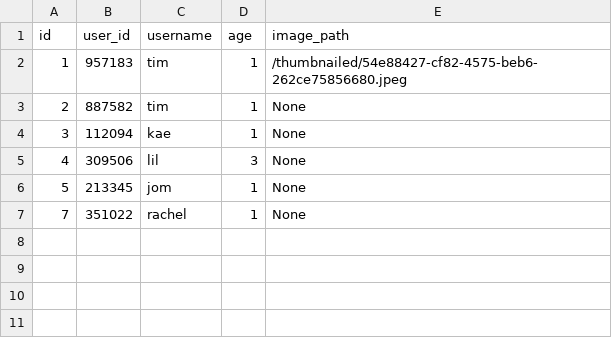
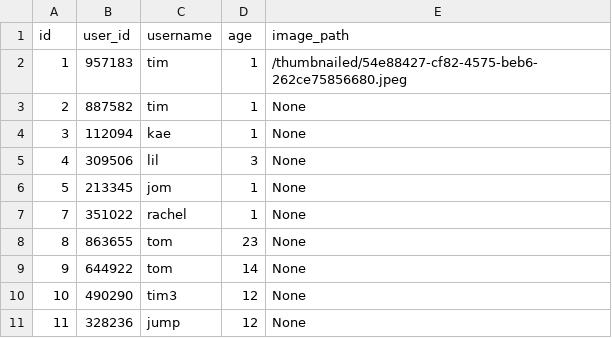
Before and after one commit to amo33/study, a TSV file: react_django_advance/Register_controller/data.tsv, drawn as a sheet; the diff names each change by its address in the sheet, - before the commit and + after, or states it on an @@ line.

```diff
--- a/react_django_advance/Register_controller/data.tsv
+++ b/react_django_advance/Register_controller/data.tsv
+row 8: 8 | 863655 | tom | 23 | None
+row 9: 9 | 644922 | tom | 14 | None
+row 10: 10 | 490290 | tim3 | 12 | None
+row 11: 11 | 328236 | jump | 12 | None
```
Also changed, not shown: 8 other files.
